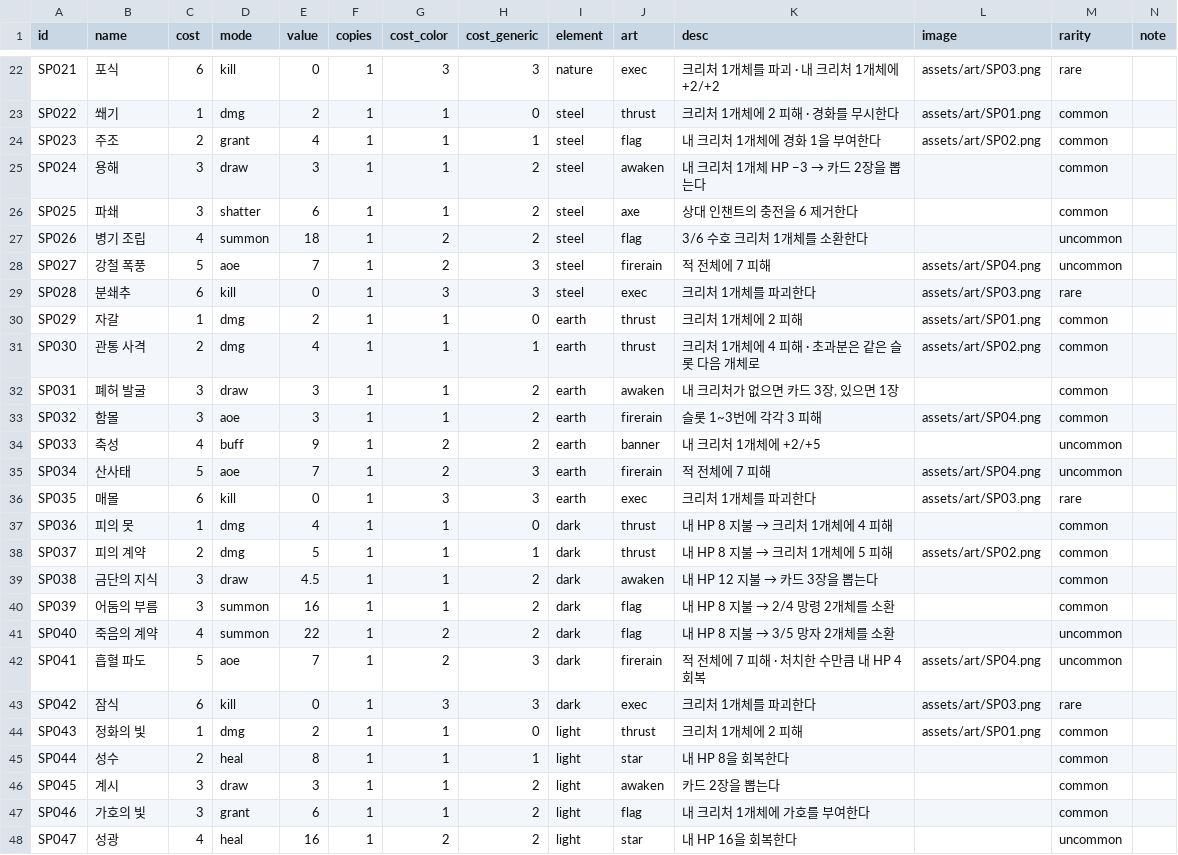
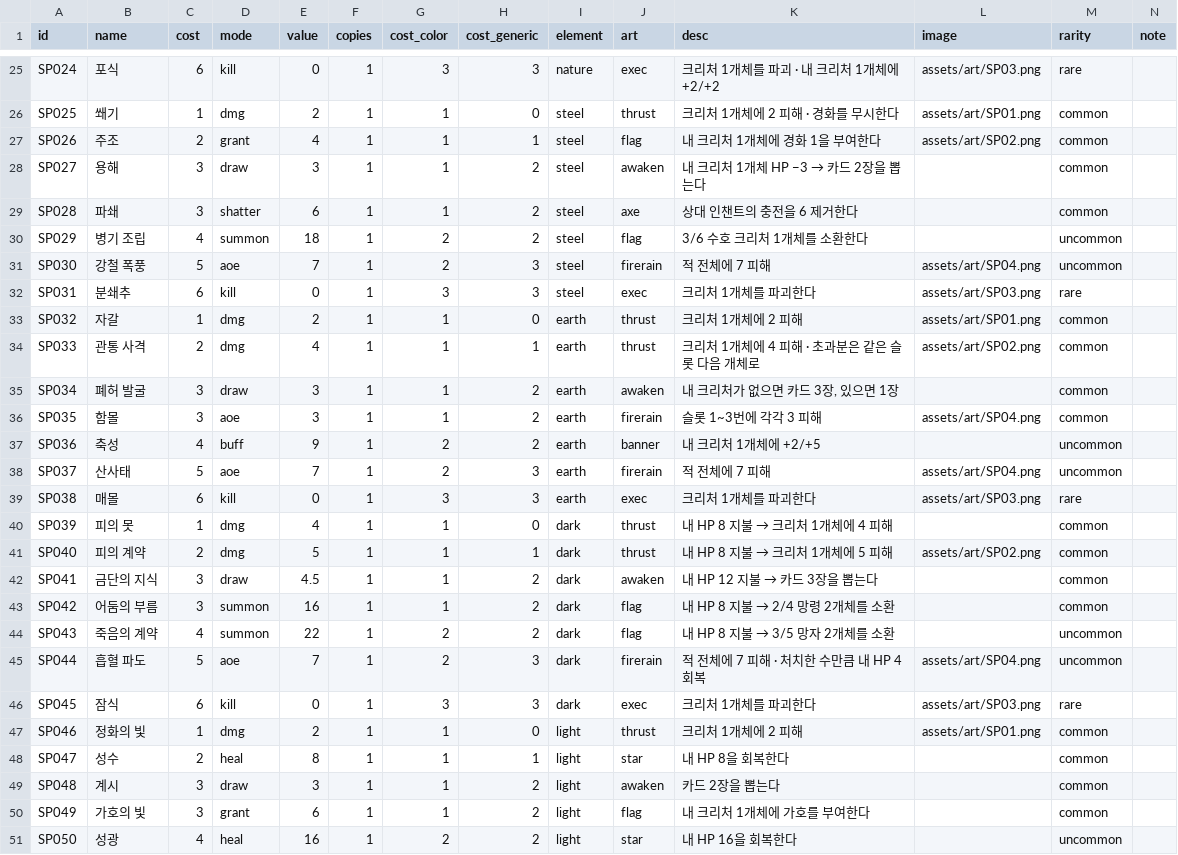
Before and after one commit to sepi-toolbox/ten, a CSV file: data/spells.csv, drawn as a sheet; only a part is shown, gaps mark what is left out; addresses are those after the commit; the diff covers the shown part only; the diff names each change by its address in the sheet, - before the commit and + after, or states it on an @@ line.

```diff
--- a/data/spells.csv
+++ b/data/spells.csv
-A25 (id): SP021
+A25 (id): SP024
-A26 (id): SP022
+A26 (id): SP025
-A27 (id): SP023
+A27 (id): SP026
-A28 (id): SP024
+A28 (id): SP027
-A29 (id): SP025
+A29 (id): SP028
-A30 (id): SP026
+A30 (id): SP029
-A31 (id): SP027
+A31 (id): SP030
-A32 (id): SP028
+A32 (id): SP031
-A33 (id): SP029
+A33 (id): SP032
-A34 (id): SP030
+A34 (id): SP033
-A35 (id): SP031
+A35 (id): SP034
-A36 (id): SP032
+A36 (id): SP035
-A37 (id): SP033
+A37 (id): SP036
-A38 (id): SP034
+A38 (id): SP037
-A39 (id): SP035
+A39 (id): SP038
-A40 (id): SP036
+A40 (id): SP039
-A41 (id): SP037
+A41 (id): SP040
-A42 (id): SP038
+A42 (id): SP041
-A43 (id): SP039
+A43 (id): SP042
-A44 (id): SP040
+A44 (id): SP043
-A45 (id): SP041
+A45 (id): SP044
-A46 (id): SP042
+A46 (id): SP045
-A47 (id): SP043
+A47 (id): SP046
-A48 (id): SP044
+A48 (id): SP047
-A49 (id): SP045
+A49 (id): SP048
-A50 (id): SP046
+A50 (id): SP049
-A51 (id): SP047
+A51 (id): SP050
```
Also changed, not shown: 3 added rows and 35 edited cells elsewhere in this file, data/creatures.csv, data/enchants.csv, 16 other files.
